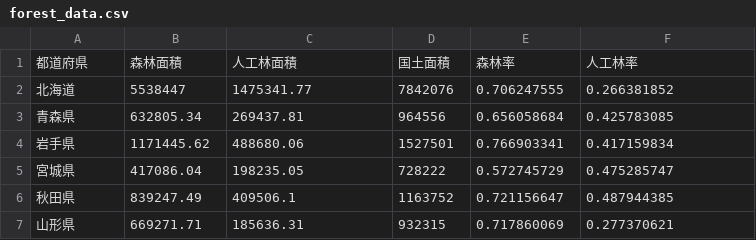
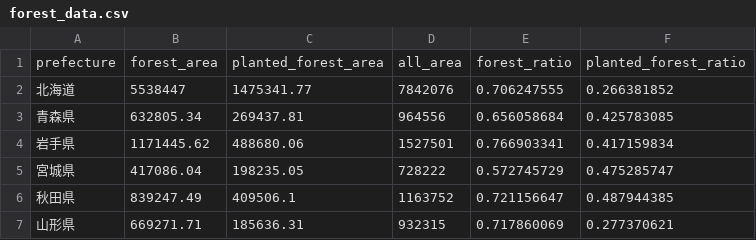
Before and after one commit to Takenoko2000/InfoVis2021, a CSV file: project/forest_data.csv, drawn as a sheet; only a part is shown.

Commit message:
Update forest_data.csv

```diff
--- a/project/forest_data.csv
+++ b/project/forest_data.csv
@@ -1,2 +1,2 @@
-都道府県,森林面積,人工林面積,国土面積,森林率,人工林率
+prefecture,forest_area,planted_forest_area,all_area,forest_ratio,planted_forest_ratio
 北海道,5538447,1475341.77,7842076,0.706247555,0.266381852
```
